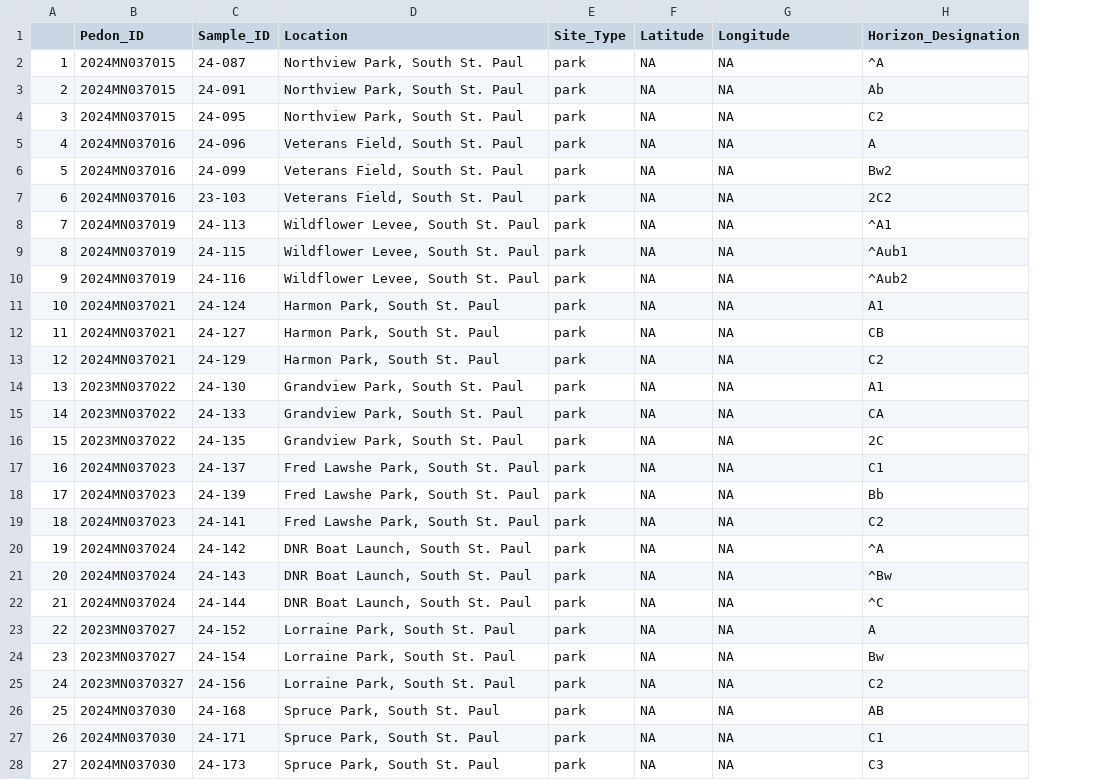
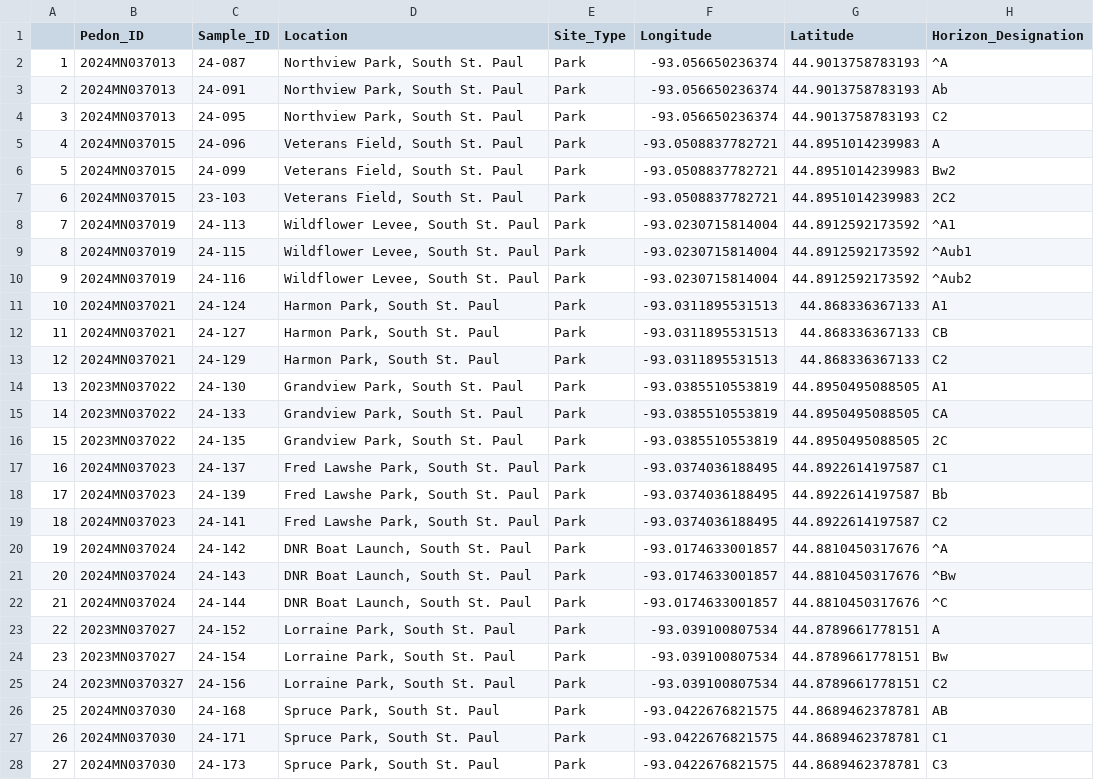
Before and after one commit to tcma-urban-soil-mapping/M076-hardaway-microplastics-urban-soils, a CSV file: 00-data/a-raw/microplastics_data_raw.csv, drawn as a sheet; only a part is shown; removed rows and columns are numbered as before the commit, all else as after; the diff covers the shown part only; the diff names each change by its address in the sheet, - before the commit and + after, or states it on an @@ line.

```diff
--- a/00-data/a-raw/microplastics_data_raw.csv
+++ b/00-data/a-raw/microplastics_data_raw.csv
-column F (Latitude), rows 2-28: all NA
+column G (Latitude), rows 2-28: 44.9013758783193 | 44.9013758783193 | 44.9013758783193 | 44.8951014239983 | 44.8951014239983 | 44.8951014239983 | 44.8912592173592 | 44.8912592173592 | 44.8912592173592 | 44.868336367133 | 44.868336367133 | 44.868336367133 | 44.8950495088505 | 44.8950495088505 | 44.8950495088505 | 44.8922614197587 | 44.8922614197587 | 44.8922614197587 | 44.8810450317676 | 44.8810450317676 | 44.8810450317676 | 44.8789661778151 | 44.8789661778151 | 44.8789661778151 | 44.8689462378781 | 44.8689462378781 | 44.8689462378781
-B2:B4 (Pedon_ID): 2024MN037015
+B2:B4 (Pedon_ID): 2024MN037013
-E2:E28 (Site_Type): park
+E2:E28 (Site_Type): Park
-F2:F4 (Longitude): NA
+F2:F4 (Longitude): -93.056650236374
-B5:B7 (Pedon_ID): 2024MN037016
+B5:B7 (Pedon_ID): 2024MN037015
-F5:F7 (Longitude): NA
+F5:F7 (Longitude): -93.0508837782721
-F8:F10 (Longitude): NA
+F8:F10 (Longitude): -93.0230715814004
-F11:F13 (Longitude): NA
+F11:F13 (Longitude): -93.0311895531513
-F14:F16 (Longitude): NA
+F14:F16 (Longitude): -93.0385510553819
-F17:F19 (Longitude): NA
+F17:F19 (Longitude): -93.0374036188495
-F20:F22 (Longitude): NA
+F20:F22 (Longitude): -93.0174633001857
-F23:F25 (Longitude): NA
+F23:F25 (Longitude): -93.039100807534
-F26:F28 (Longitude): NA
+F26:F28 (Longitude): -93.0422676821575
```
Also changed, not shown: 45 edited cells elsewhere in this file, 6 other files.
